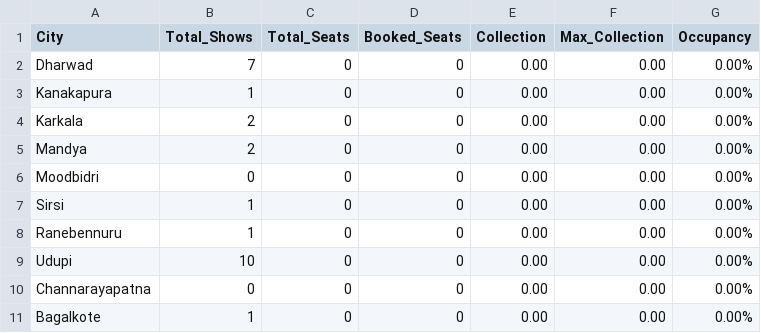
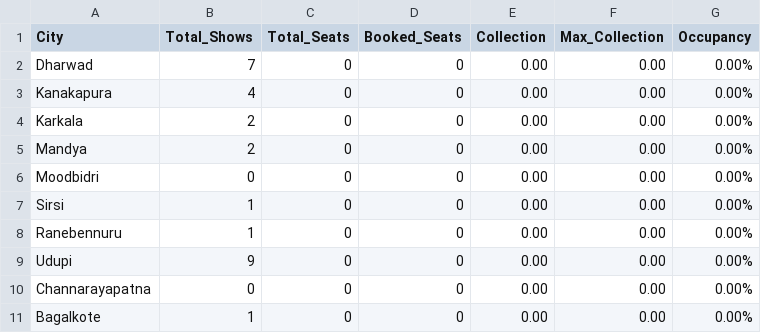
Before and after one commit to Cinemadata/Bms_Karnataka, a CSV file: output_karnataka/karnataka_citywise_20251019.csv, drawn as a sheet.

```diff
--- a/output_karnataka/karnataka_citywise_20251019.csv
+++ b/output_karnataka/karnataka_citywise_20251019.csv
@@ -2,3 +2,3 @@ City,Total_Shows,Total_Seats,Booked_Seats,Collection,Max_Collection,Occupancy
 "Dharwad","7","0","0","0.00","0.00","0.00%"
-"Kanakapura","1","0","0","0.00","0.00","0.00%"
+"Kanakapura","4","0","0","0.00","0.00","0.00%"
 "Karkala","2","0","0","0.00","0.00","0.00%"
@@ -8,3 +8,3 @@ City,Total_Shows,Total_Seats,Booked_Seats,Collection,Max_Collection,Occupancy
 "Ranebennuru","1","0","0","0.00","0.00","0.00%"
-"Udupi","10","0","0","0.00","0.00","0.00%"
+"Udupi","9","0","0","0.00","0.00","0.00%"
 "Channarayapatna","0","0","0","0.00","0.00","0.00%"
```
Also changed, not shown: output_karnataka/karnataka_citywise.csv, output_karnataka/karnataka_showwise_20251019.csv, 5 other files.
